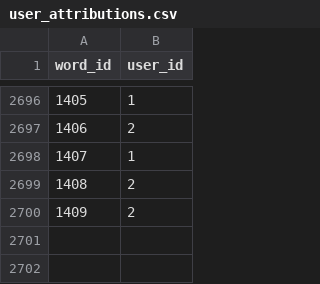
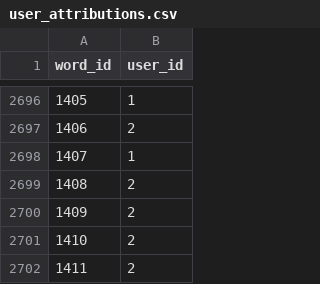
Before and after one commit to IsiXhosa-click/database, a CSV file: user_attributions.csv, drawn as a sheet; only a part is shown, gaps mark what is left out.

```diff
--- a/user_attributions.csv
+++ b/user_attributions.csv
@@ -2700 +2700,3 @@ word_id,user_id
 1409,2
+1410,2
+1411,2
```
Also changed, not shown: linked_words.csv, words.csv.
